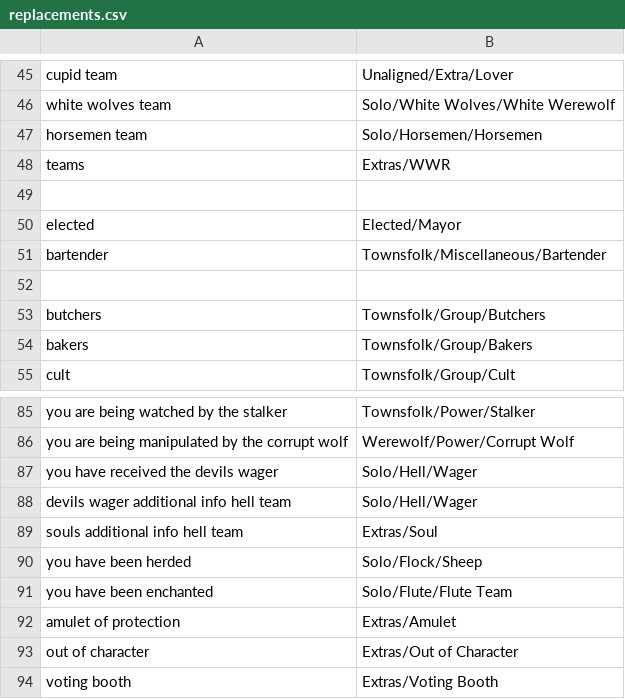
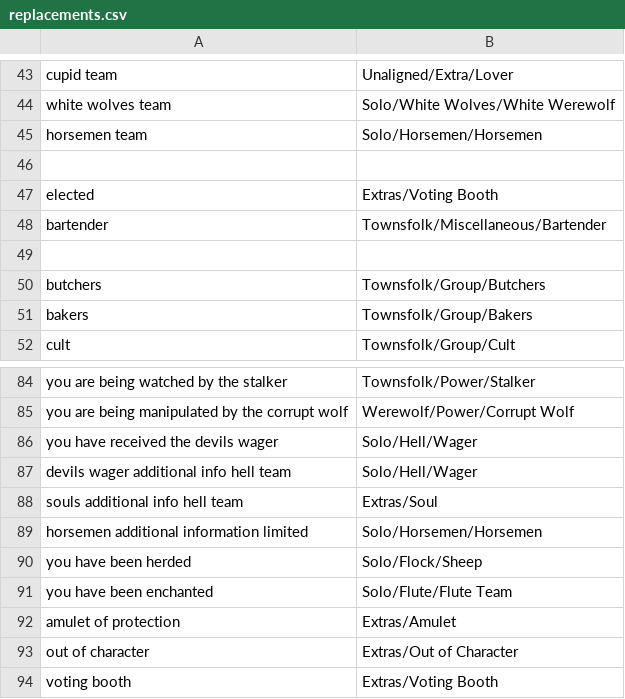
Before and after one commit to WerewolvesRevamped/Werewolves-Icons, a CSV file: replacements.csv, drawn as a sheet; only a part is shown, gaps mark what is left out; the diff covers the shown part only.

```diff
--- a/replacements.csv
+++ b/replacements.csv
@@ -47,5 +45,4 @@ white wolves team,Solo/White Wolves/White Werewolf
 horsemen team,Solo/Horsemen/Horsemen
-teams,Extras/WWR
 
-elected,Elected/Mayor
+elected,Extras/Voting Booth
 bartender,Townsfolk/Miscellaneous/Bartender
@@ -89,2 +88,3 @@ devils wager  additional info  hell team,Solo/Hell/Wager
 souls  additional info  hell team,Extras/Soul
+horsemen  additional information  limited,Solo/Horsemen/Horsemen
 you have been herded,Solo/Flock/Sheep
```
Also changed, not shown: 9 added rows, 2 removed rows and 1 edited cell elsewhere in this file.
